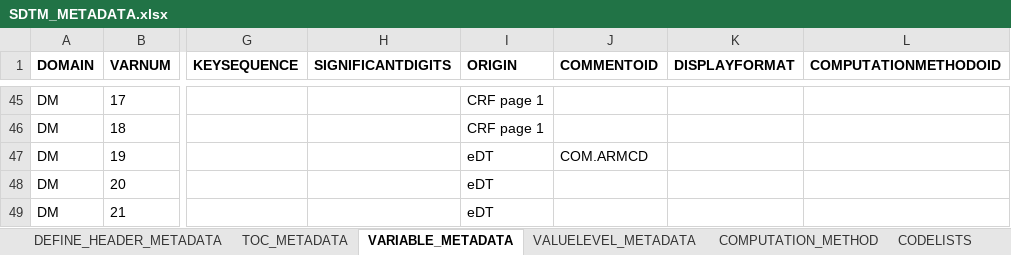
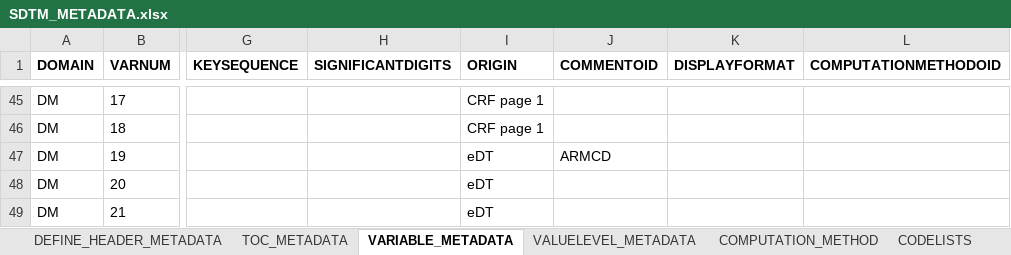
Before and after one commit to dbosak01/defineR, an Excel workbook: inst/extdata/2.0.0/metadata/demo/SDTM_METADATA.xlsx, sheet VARIABLE_METADATA, drawn as a sheet; only a part is shown, gaps mark what is left out; values as stored, in another font and other column widths than the file's, no borders; the diff names each change by its address in the sheet, - before the commit and + after, or states it on an @@ line.

```diff
--- a/inst/extdata/2.0.0/metadata/demo/SDTM_METADATA.xlsx (sheet VARIABLE_METADATA)
+++ b/inst/extdata/2.0.0/metadata/demo/SDTM_METADATA.xlsx (sheet VARIABLE_METADATA)
-J47 (COMMENTOID): COM.ARMCD
+J47 (COMMENTOID): ARMCD
```
Also changed, not shown: inst/extdata/2.0.0/metadata/demo/ADAM_METADATA.xlsx, inst/extdata/2.0.0/metadata/demo/archive/ADAM_METADATA.xlsx, 12 other files.
